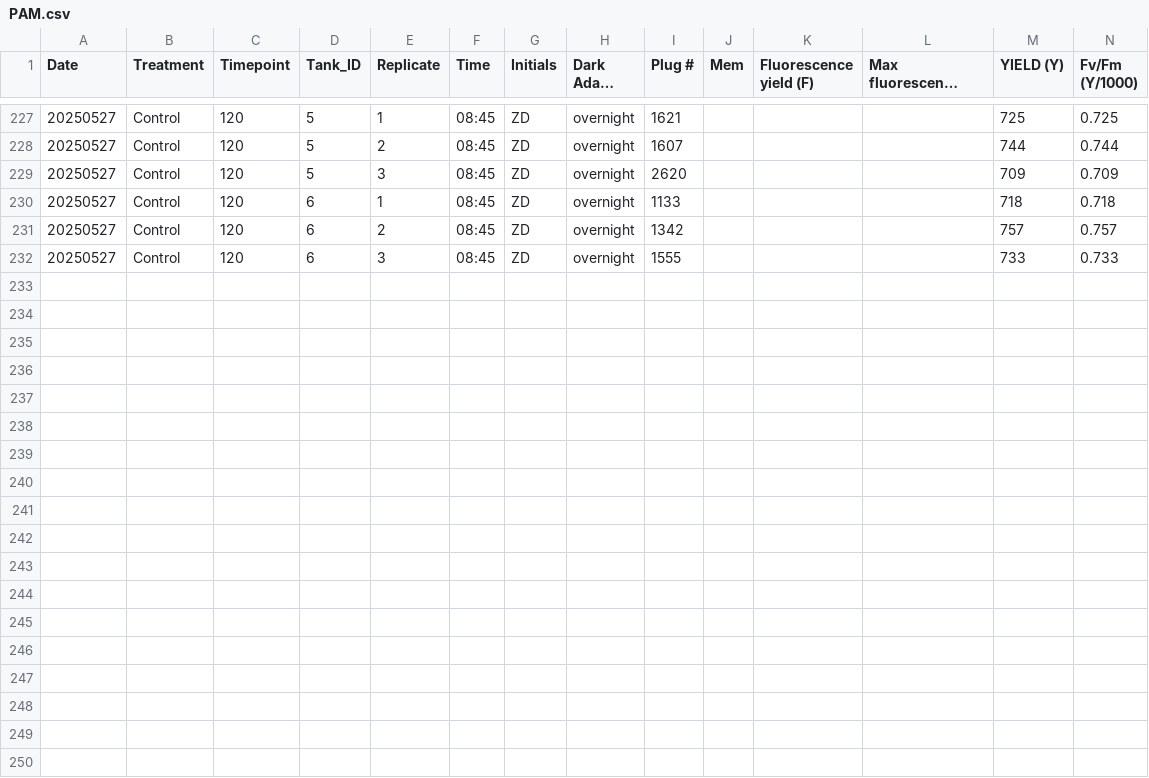
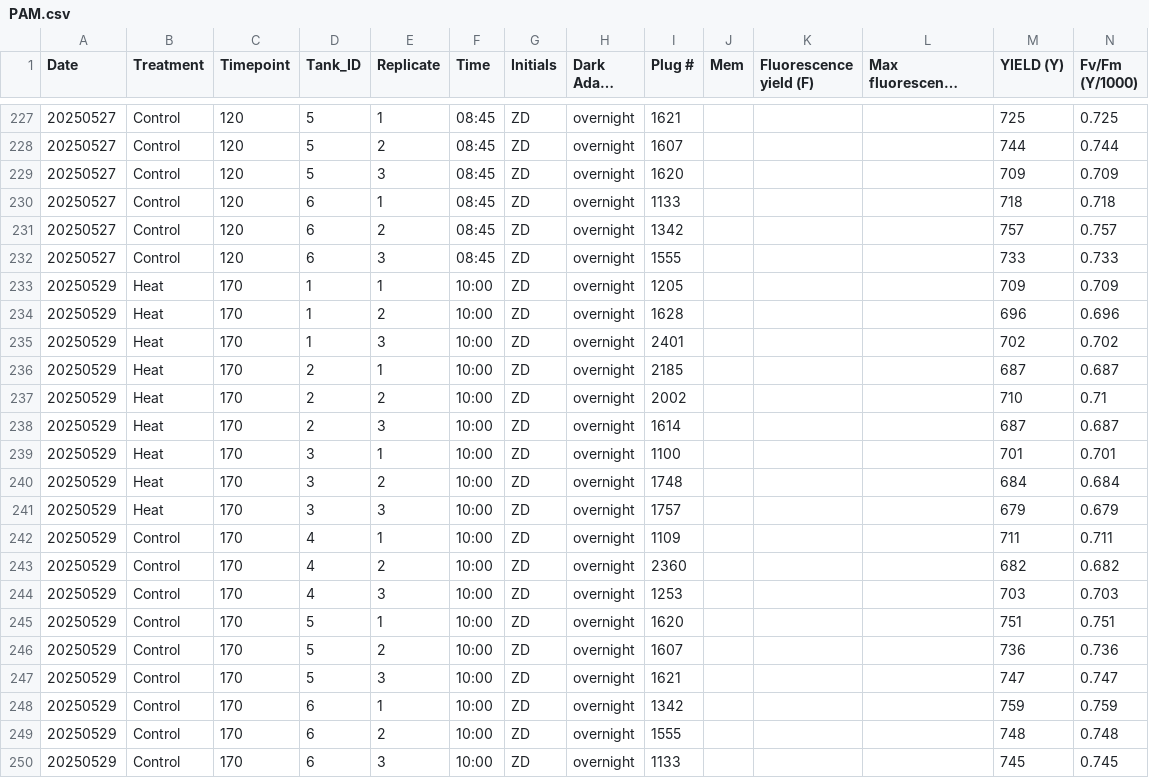
Before and after one commit to zdellaert/TimeSeries, a CSV file: data/PAM.csv, drawn as a sheet; only a part is shown, gaps mark what is left out; long unchanged cells end in …; rows hold the shown columns only; the diff names each change by its address in the sheet, - before the commit and + after, or states it on an @@ line.

```diff
--- a/data/PAM.csv
+++ b/data/PAM.csv
-I229 (Plug #): 2620
+I229 (Plug #): 1620
+row 233: 20250529 | Heat | 170 | 1 | 1 | 10:00 | ZD | overnight | 1205 |  |  |  | 709 | 0.709
+row 234: 20250529 | Heat | 170 | 1 | 2 | 10:00 | ZD | overnight | 1628 |  |  |  | 696 | 0.696
+row 235: 20250529 | Heat | 170 | 1 | 3 | 10:00 | ZD | overnight | 2401 |  |  |  | 702 | 0.702
+row 236: 20250529 | Heat | 170 | 2 | 1 | 10:00 | ZD | overnight | 2185 |  |  |  | 687 | 0.687
+row 237: 20250529 | Heat | 170 | 2 | 2 | 10:00 | ZD | overnight | 2002 |  |  |  | 710 | 0.71
+row 238: 20250529 | Heat | 170 | 2 | 3 | 10:00 | ZD | overnight | 1614 |  |  |  | 687 | 0.687
+row 239: 20250529 | Heat | 170 | 3 | 1 | 10:00 | ZD | overnight | 1100 |  |  |  | 701 | 0.701
+row 240: 20250529 | Heat | 170 | 3 | 2 | 10:00 | ZD | overnight | 1748 |  |  |  | 684 | 0.684
+row 241: 20250529 | Heat | 170 | 3 | 3 | 10:00 | ZD | overnight | 1757 |  |  |  | 679 | 0.679
+row 242: 20250529 | Control | 170 | 4 | 1 | 10:00 | ZD | overnight | 1109 |  |  |  | 711 | 0.711
+row 243: 20250529 | Control | 170 | 4 | 2 | 10:00 | ZD | overnight | 2360 |  |  |  | 682 | 0.682
+row 244: 20250529 | Control | 170 | 4 | 3 | 10:00 | ZD | overnight | 1253 |  |  |  | 703 | 0.703
+row 245: 20250529 | Control | 170 | 5 | 1 | 10:00 | ZD | overnight | 1620 |  |  |  | 751 | 0.751
+row 246: 20250529 | Control | 170 | 5 | 2 | 10:00 | ZD | overnight | 1607 |  |  |  | 736 | 0.736
+row 247: 20250529 | Control | 170 | 5 | 3 | 10:00 | ZD | overnight | 1621 |  |  |  | 747 | 0.747
+row 248: 20250529 | Control | 170 | 6 | 1 | 10:00 | ZD | overnight | 1342 |  |  |  | 759 | 0.759
+row 249: 20250529 | Control | 170 | 6 | 2 | 10:00 | ZD | overnight | 1555 |  |  |  | 748 | 0.748
+row 250: 20250529 | Control | 170 | 6 | 3 | 10:00 | ZD | overnight | 1133 |  |  |  | 745 | 0.745
```
Also changed, not shown: 1 other file.
